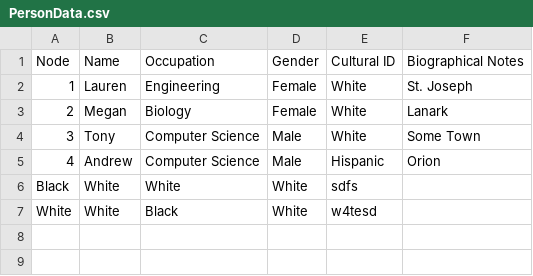
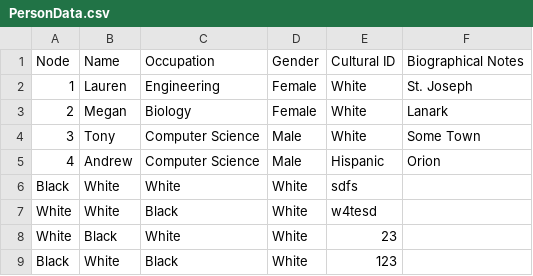
Before and after one commit to AugustanaCSC285Fall16/FlickerRepo, a CSV file: FlickerProject/DataFiles/PersonData.csv, drawn as a sheet.

```diff
--- a/FlickerProject/DataFiles/PersonData.csv
+++ b/FlickerProject/DataFiles/PersonData.csv
@@ -7 +7,3 @@ Black, White, White, White, sdfs,
 White, White, Black, White, w4tesd,
+White, Black, White, White, 23,
+Black, White, Black, White, 123,
```
Also changed, not shown: 2 other files.
